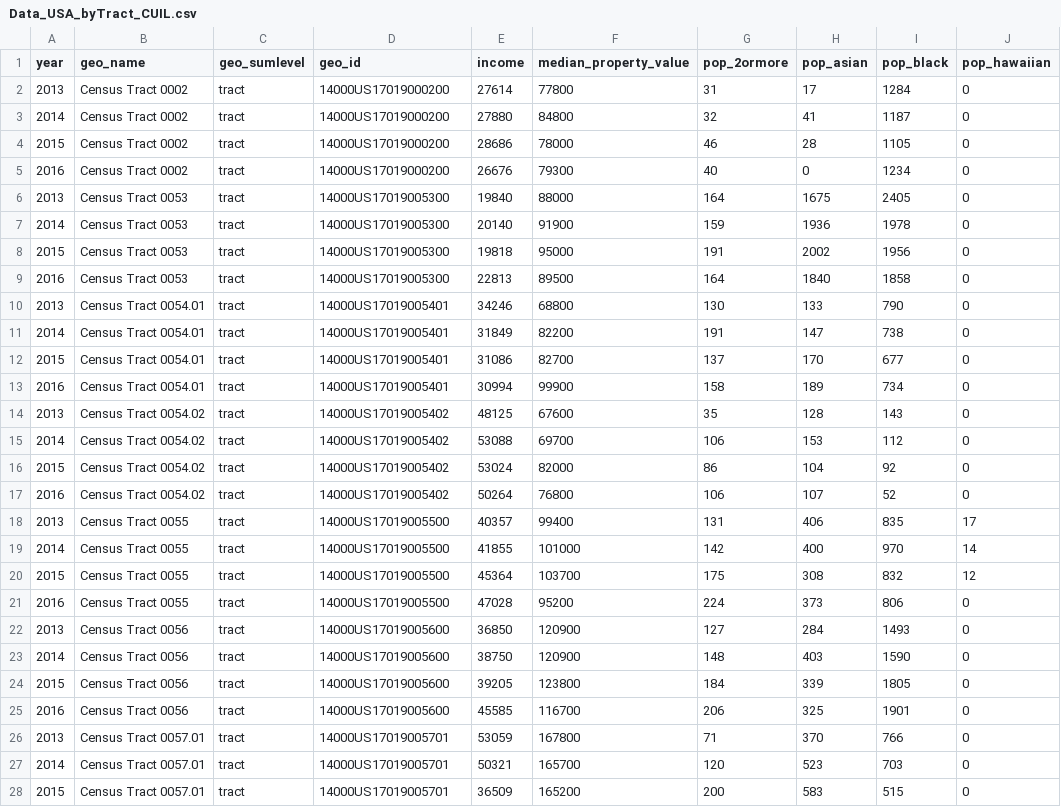
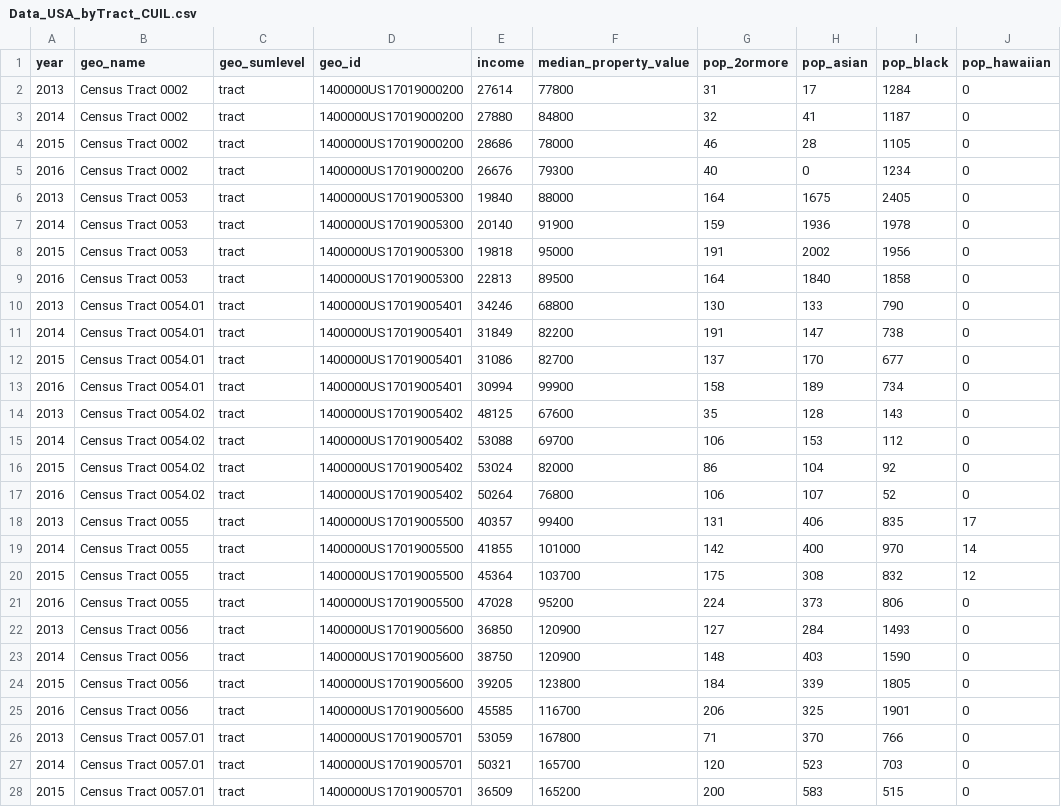
Before and after one commit to arcolon14/pyghack2018_CUtree, a CSV file: census_data/Data_USA_byTract_CUIL.csv, drawn as a sheet; only a part is shown; the diff covers the shown part only; the diff names each change by its address in the sheet, - before the commit and + after, or states it on an @@ line.

Commit message:
Standardized geo-id
added 2 zeros to the "geo_id" column of the census data to mate the .xml AFFGEOID column, which is the same number but with 2 additional zeros in front of the US

```diff
--- a/census_data/Data_USA_byTract_CUIL.csv
+++ b/census_data/Data_USA_byTract_CUIL.csv
-D2:D5 (geo_id): 14000US17019000200
+D2:D5 (geo_id): 1400000US17019000200
-D6:D9 (geo_id): 14000US17019005300
+D6:D9 (geo_id): 1400000US17019005300
-D10:D13 (geo_id): 14000US17019005401
+D10:D13 (geo_id): 1400000US17019005401
-D14:D17 (geo_id): 14000US17019005402
+D14:D17 (geo_id): 1400000US17019005402
-D18:D21 (geo_id): 14000US17019005500
+D18:D21 (geo_id): 1400000US17019005500
-D22:D25 (geo_id): 14000US17019005600
+D22:D25 (geo_id): 1400000US17019005600
-D26:D28 (geo_id): 14000US17019005701
+D26:D28 (geo_id): 1400000US17019005701
```
Also changed, not shown: 25 edited cells elsewhere in this file.
